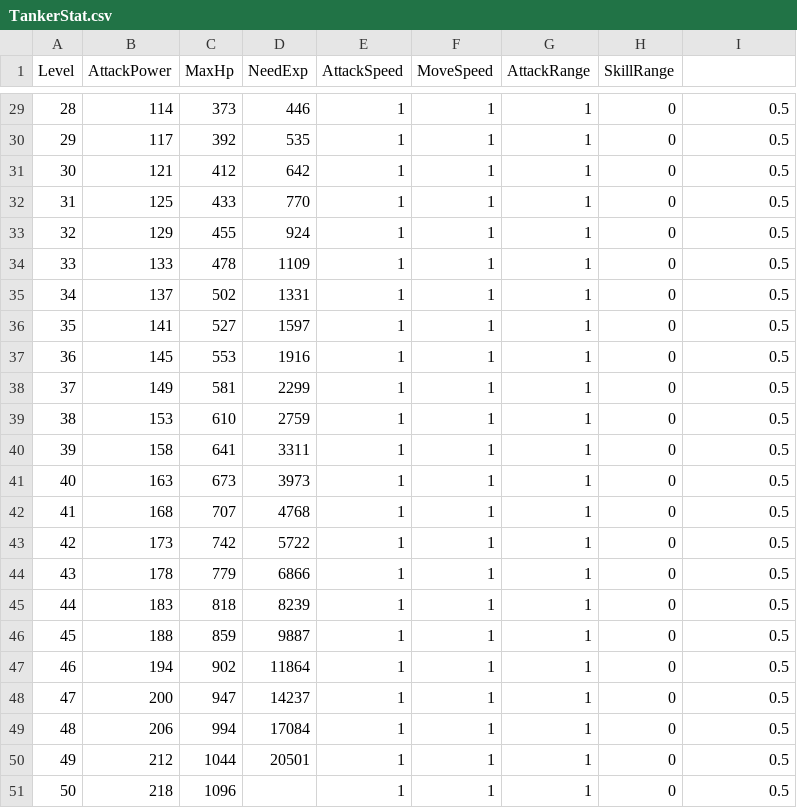
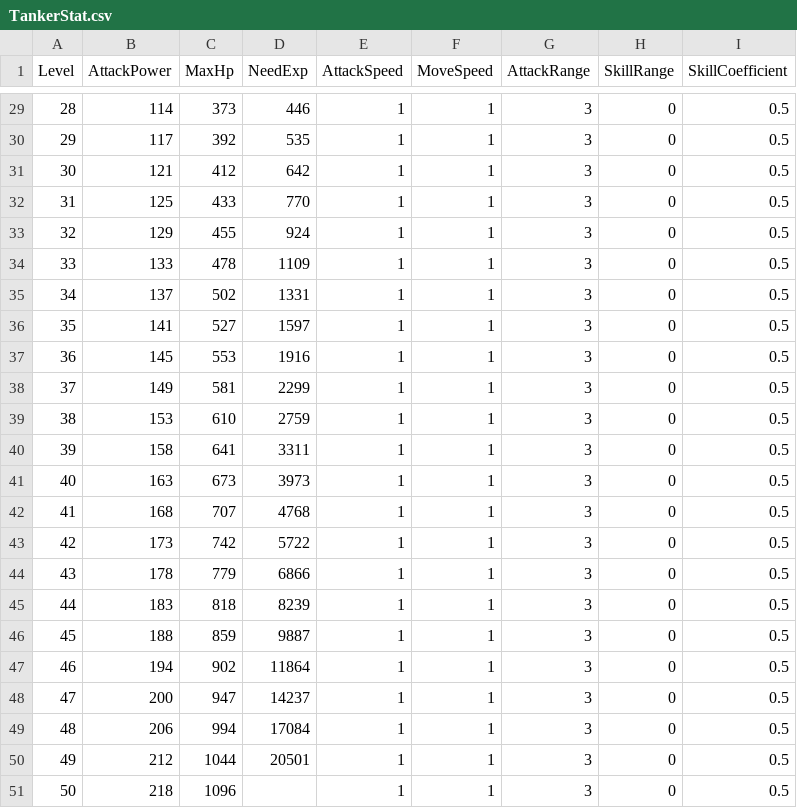
Before and after one commit to whtjdgh1931/GuildGame, a CSV file: Assets/Resources/TankerStat.csv, drawn as a sheet; only a part is shown, gaps mark what is left out; the diff covers the shown part only.

```diff
--- a/Assets/Resources/TankerStat.csv
+++ b/Assets/Resources/TankerStat.csv
@@ -1 +1 @@
-Level,AttackPower,MaxHp,NeedExp,AttackSpeed,MoveSpeed,AttackRange,SkillRange,
+Level,AttackPower,MaxHp,NeedExp,AttackSpeed,MoveSpeed,AttackRange,SkillRange,SkillCoefficient
@@ -29,23 +29,23 @@
-28,114,373,446,1,1,1,0,0.5
-29,117,392,535,1,1,1,0,0.5
-30,121,412,642,1,1,1,0,0.5
-31,125,433,770,1,1,1,0,0.5
-32,129,455,924,1,1,1,0,0.5
-33,133,478,1109,1,1,1,0,0.5
-34,137,502,1331,1,1,1,0,0.5
-35,141,527,1597,1,1,1,0,0.5
-36,145,553,1916,1,1,1,0,0.5
-37,149,581,2299,1,1,1,0,0.5
-38,153,610,2759,1,1,1,0,0.5
-39,158,641,3311,1,1,1,0,0.5
-40,163,673,3973,1,1,1,0,0.5
-41,168,707,4768,1,1,1,0,0.5
-42,173,742,5722,1,1,1,0,0.5
-43,178,779,6866,1,1,1,0,0.5
-44,183,818,8239,1,1,1,0,0.5
-45,188,859,9887,1,1,1,0,0.5
-46,194,902,11864,1,1,1,0,0.5
-47,200,947,14237,1,1,1,0,0.5
-48,206,994,17084,1,1,1,0,0.5
-49,212,1044,20501,1,1,1,0,0.5
-50,218,1096,,1,1,1,0,0.5
+28,114,373,446,1,1,3,0,0.5
+29,117,392,535,1,1,3,0,0.5
+30,121,412,642,1,1,3,0,0.5
+31,125,433,770,1,1,3,0,0.5
+32,129,455,924,1,1,3,0,0.5
+33,133,478,1109,1,1,3,0,0.5
+34,137,502,1331,1,1,3,0,0.5
+35,141,527,1597,1,1,3,0,0.5
+36,145,553,1916,1,1,3,0,0.5
+37,149,581,2299,1,1,3,0,0.5
+38,153,610,2759,1,1,3,0,0.5
+39,158,641,3311,1,1,3,0,0.5
+40,163,673,3973,1,1,3,0,0.5
+41,168,707,4768,1,1,3,0,0.5
+42,173,742,5722,1,1,3,0,0.5
+43,178,779,6866,1,1,3,0,0.5
+44,183,818,8239,1,1,3,0,0.5
+45,188,859,9887,1,1,3,0,0.5
+46,194,902,11864,1,1,3,0,0.5
+47,200,947,14237,1,1,3,0,0.5
+48,206,994,17084,1,1,3,0,0.5
+49,212,1044,20501,1,1,3,0,0.5
+50,218,1096,,1,1,3,0,0.5
```
Also changed, not shown: 33 edited cells elsewhere in this file, Assets/Resources/ArcherStat.csv, Assets/Resources/AssassinStat.csv, 36 other files.
